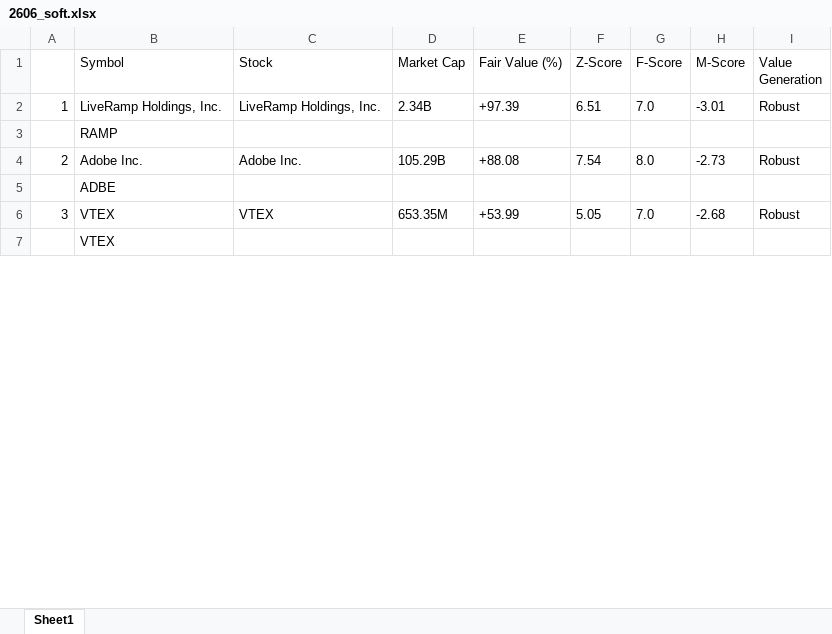
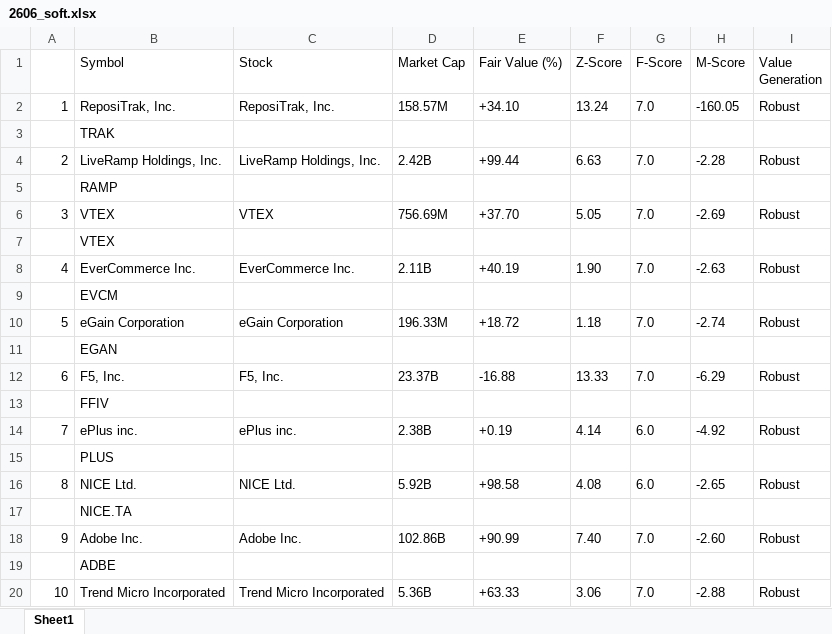
Before and after one commit to scimmione1/FromZeroToQuant-, an Excel workbook: 14_stocks_analysis/01_rankings_sector/2606_soft.xlsx, sheet Sheet1, drawn as a sheet; only a part is shown; values as stored, in another font and other column widths than the file's, no borders; removed rows and columns are numbered as before the commit, all else as after; the diff covers the shown part only; the diff names each change by its address in the sheet, - before the commit and + after, or states it on an @@ line.

Commit message:
new data

```diff
--- a/14_stocks_analysis/01_rankings_sector/2606_soft.xlsx (sheet Sheet1)
+++ b/14_stocks_analysis/01_rankings_sector/2606_soft.xlsx (sheet Sheet1)
+row 2: 1 | ReposiTrak, Inc. | ReposiTrak, Inc. | 158.57M | +34.10 | 13.24 | 7.0 | -160.05 | Robust
+row 3:  | TRAK
-A4: 1
+A4: 2
-D4 (Market Cap): 2.34B
+D4 (Market Cap): 2.42B
-E4 (Fair Value (%)): +97.39
+E4 (Fair Value (%)): +99.44
-F4 (Z-Score): 6.51
+F4 (Z-Score): 6.63
-H4 (M-Score): -3.01
+H4 (M-Score): -2.28
+row 6: 3 | VTEX | VTEX | 756.69M | +37.70 | 5.05 | 7.0 | -2.69 | Robust
+row 8: 4 | EverCommerce Inc. | EverCommerce Inc. | 2.11B | +40.19 | 1.90 | 7.0 | -2.63 | Robust
+row 9:  | EVCM
+row 10: 5 | eGain Corporation | eGain Corporation | 196.33M | +18.72 | 1.18 | 7.0 | -2.74 | Robust
@@ row 51 moved to row 11: EGAN @@
+row 12: 6 | F5, Inc. | F5, Inc. | 23.37B | -16.88 | 13.33 | 7.0 | -6.29 | Robust
@@ row 87 moved to row 13: FFIV @@
+row 14: 7 | ePlus inc. | ePlus inc. | 2.38B | +0.19 | 4.14 | 6.0 | -4.92 | Robust
+row 15:  | PLUS
+row 16: 8 | NICE Ltd. | NICE Ltd. | 5.92B | +98.58 | 4.08 | 6.0 | -2.65 | Robust
@@ row 29 moved to row 17: NICE.TA @@
-A18: 2
+A18: 9
-D18 (Market Cap): 105.29B
+D18 (Market Cap): 102.86B
-E18 (Fair Value (%)): +88.08
+E18 (Fair Value (%)): +90.99
-F18 (Z-Score): 7.54
+F18 (Z-Score): 7.40
-G18 (F-Score): 8.0
+G18 (F-Score): 7.0
-H18 (M-Score): -2.73
+H18 (M-Score): -2.60
-row 6: 3 | VTEX | VTEX | 653.35M | +53.99 | 5.05 | 7.0 | -2.68 | Robust
+row 20: 10 | Trend Micro Incorporated | Trend Micro Incorporated | 5.36B | +63.33 | 3.06 | 7.0 | -2.88 | Robust
```
Also changed, not shown: 47 added rows, 57 removed rows, 26 moved rows and 15 edited cells elsewhere in this sheet, 4 other files.
